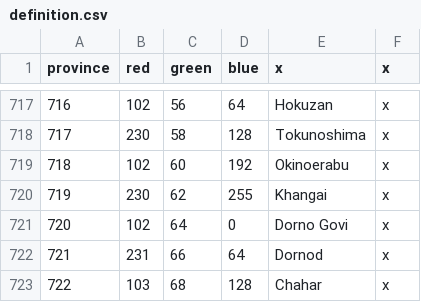
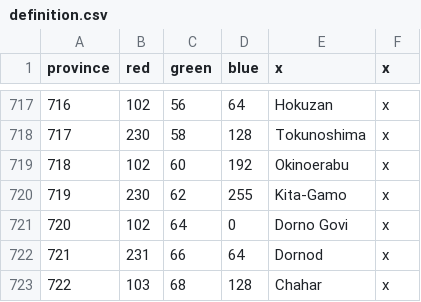
Before and after one commit to iaponia/iaponia, a CSV file: IaponiaUniversalisUpdated/map/definition.csv, drawn as a sheet; only a part is shown, gaps mark what is left out.

Commit message:
split Gamo into two provinces

```diff
--- a/IaponiaUniversalisUpdated/map/definition.csv
+++ b/IaponiaUniversalisUpdated/map/definition.csv
@@ -719,3 +719,3 @@ province;red;green;blue;x;x
 718;102;60;192;Okinoerabu;x
-719;230;62;255;Khangai;x
+719;230;62;255;Kita-Gamo;x
 720;102;64;0;Dorno Govi;x
```
Also changed, not shown: 10 other files.
